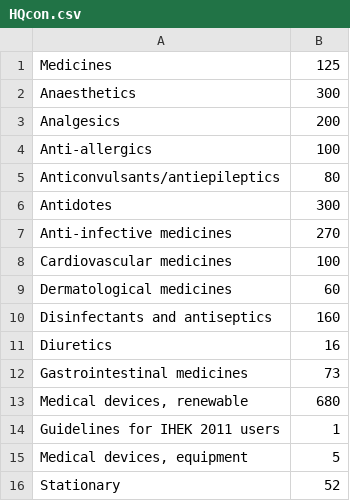
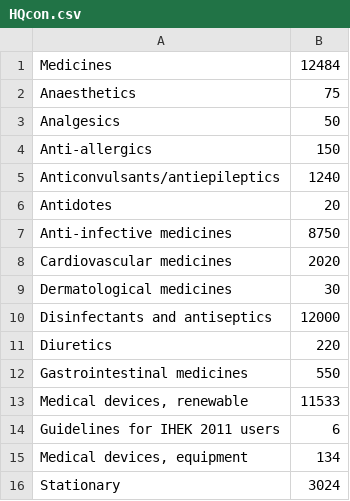
Before and after one commit to steelwolf180/SparkPY, a CSV file: HQcon.csv, drawn as a sheet.

```diff
--- a/HQcon.csv
+++ b/HQcon.csv
@@ -1,16 +1,16 @@
-Medicines,125
-Anaesthetics,300
-Analgesics,200
-Anti-allergics,100
-Anticonvulsants/antiepileptics,80
-Antidotes,300
-Anti-infective medicines,270
-Cardiovascular medicines,100
-Dermatological medicines,60
-Disinfectants and antiseptics,160
-Diuretics,16
-Gastrointestinal medicines,73
-"Medical devices, renewable",680
-Guidelines for IHEK 2011 users,1
-"Medical devices, equipment",5
-Stationary,52
+Medicines,12484
+Anaesthetics,75
+Analgesics,50
+Anti-allergics,150
+Anticonvulsants/antiepileptics,1240
+Antidotes,20
+Anti-infective medicines,8750
+Cardiovascular medicines,2020
+Dermatological medicines,30
+Disinfectants and antiseptics,12000
+Diuretics,220
+Gastrointestinal medicines,550
+"Medical devices, renewable",11533
+Guidelines for IHEK 2011 users,6
+"Medical devices, equipment",134
+Stationary, 3024
```
Also changed, not shown: IDP_Supply_List1.csv, IDP_Supply_List4.csv, 9 other files.
